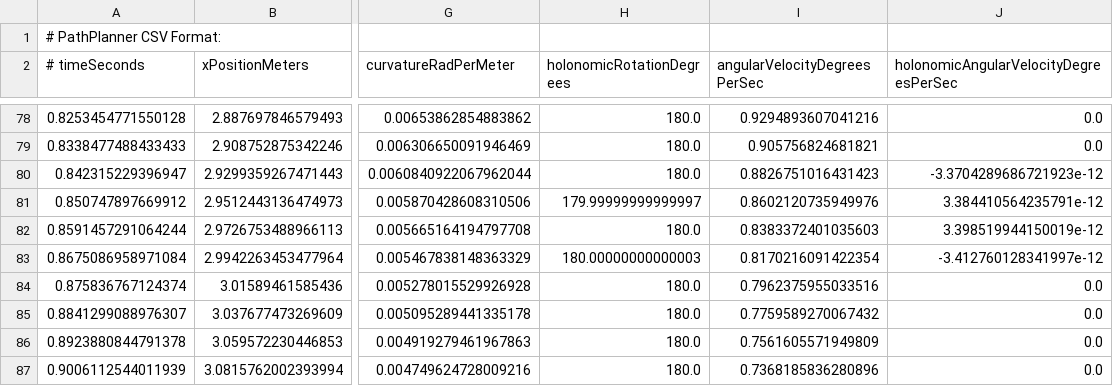
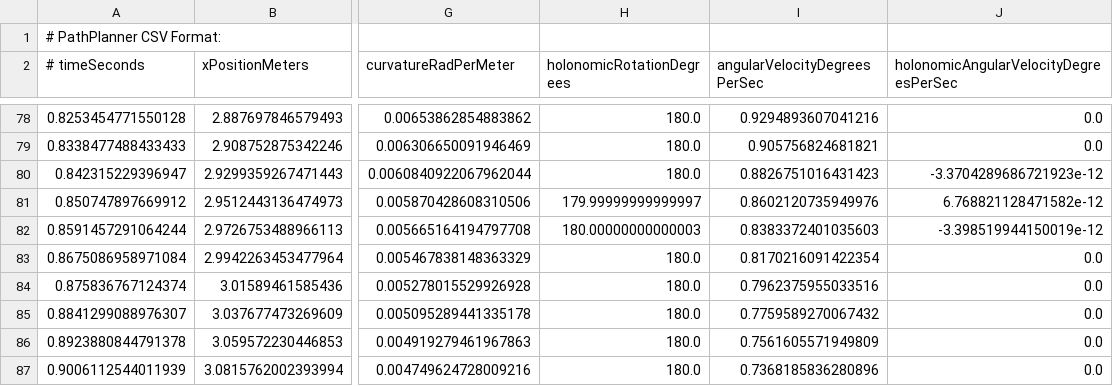
Before and after one commit to HHS-Team670/2023-Robot, a CSV file: 2023-Robot/src/main/deploy/pathplanner/generatedCSV/CableScoreShort.csv, drawn as a sheet; only a part is shown, gaps mark what is left out; the diff names each change by its address in the sheet, - before the commit and + after, or states it on an @@ line.

```diff
--- a/2023-Robot/src/main/deploy/pathplanner/generatedCSV/CableScoreShort.csv
+++ b/2023-Robot/src/main/deploy/pathplanner/generatedCSV/CableScoreShort.csv
-J81: 3.384410564235791e-12
+J81: 6.768821128471582e-12
-H82 (holonomicRotationDegrees): 180.0
+H82 (holonomicRotationDegrees): 180.00000000000003
-J82: 3.398519944150019e-12
+J82: -3.398519944150019e-12
-H83 (holonomicRotationDegrees): 180.00000000000003
+H83 (holonomicRotationDegrees): 180.0
-J83: -3.412760128341997e-12
+J83: 0.0
```
Also changed, not shown: 2023-Robot/src/main/deploy/pathplanner/generatedCSV/CableEngage.csv, 2023-Robot/src/main/deploy/pathplanner/generatedCSV/CenterEngage.csv, 28 other files.
